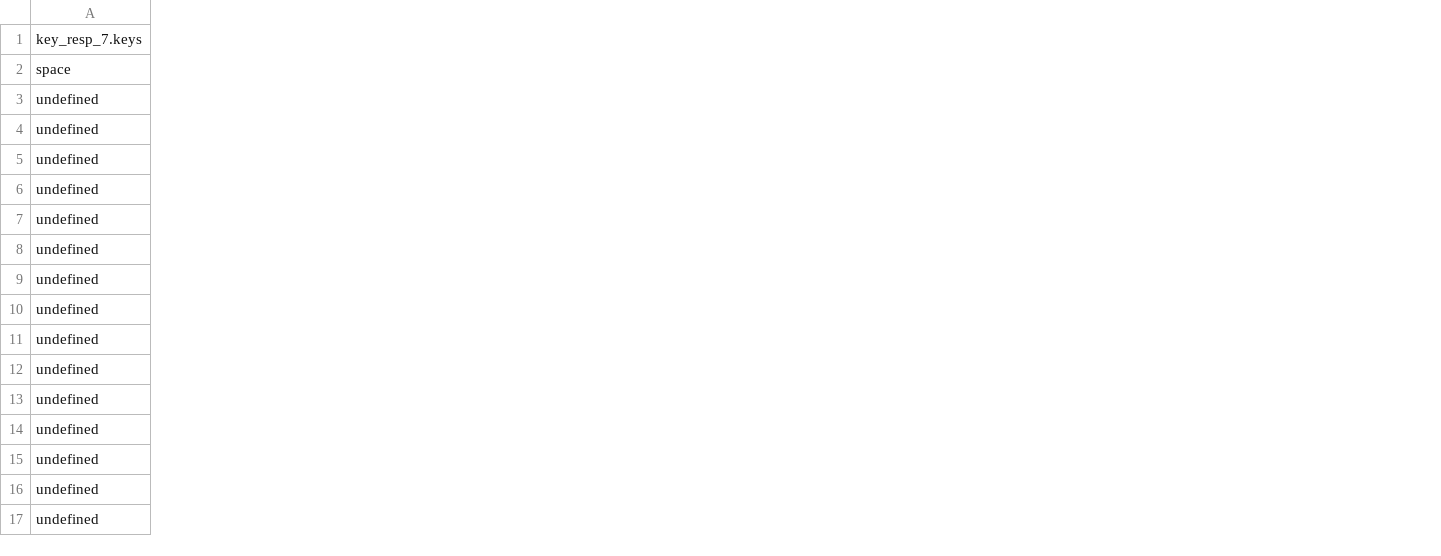
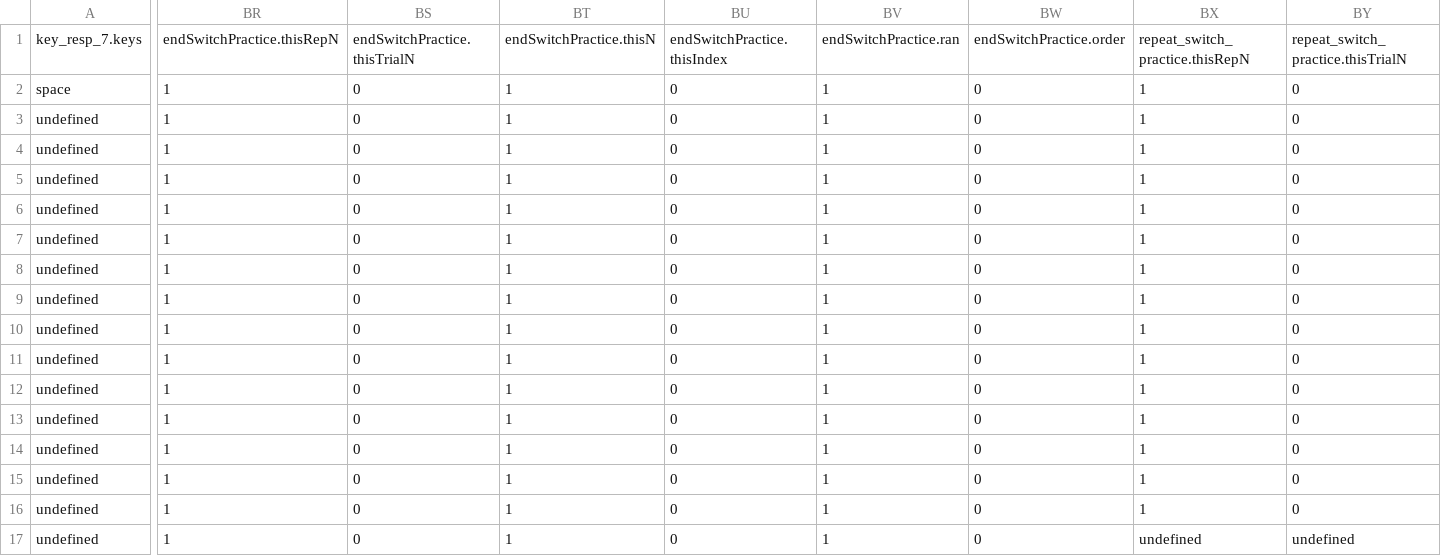
Before and after one commit to nisten/attention_switching_task, a CSV file: data/test_switching_task_v5_andre_001_2019-01-22_13:45:44.075.csv, drawn as a sheet; only a part is shown, gaps mark what is left out; the diff covers the shown part only; the diff names each change by its address in the sheet, - before the commit and + after, or states it on an @@ line.

Commit message:
data: test_switching_task_v5_andre_001_2019-01-22_13:45:44.075.csv

```diff
--- a/data/test_switching_task_v5_andre_001_2019-01-22_13:45:44.075.csv
+++ b/data/test_switching_task_v5_andre_001_2019-01-22_13:45:44.075.csv
+column BR, rows 1-17: endSwitchPractice.thisRepN | 1 | 1 | 1 | 1 | 1 | 1 | 1 | 1 | 1 | 1 | 1 | 1 | 1 | 1 | 1 | 1
+column BS, rows 1-17: endSwitchPractice.thisTrialN | 0 | 0 | 0 | 0 | 0 | 0 | 0 | 0 | 0 | 0 | 0 | 0 | 0 | 0 | 0 | 0
+column BT, rows 1-17: endSwitchPractice.thisN | 1 | 1 | 1 | 1 | 1 | 1 | 1 | 1 | 1 | 1 | 1 | 1 | 1 | 1 | 1 | 1
+column BU, rows 1-17: endSwitchPractice.thisIndex | 0 | 0 | 0 | 0 | 0 | 0 | 0 | 0 | 0 | 0 | 0 | 0 | 0 | 0 | 0 | 0
+column BV, rows 1-17: endSwitchPractice.ran | 1 | 1 | 1 | 1 | 1 | 1 | 1 | 1 | 1 | 1 | 1 | 1 | 1 | 1 | 1 | 1
+column BW, rows 1-17: endSwitchPractice.order | 0 | 0 | 0 | 0 | 0 | 0 | 0 | 0 | 0 | 0 | 0 | 0 | 0 | 0 | 0 | 0
+column BX, rows 1-17: repeat_switch_practice.thisRepN | 1 | 1 | 1 | 1 | 1 | 1 | 1 | 1 | 1 | 1 | 1 | 1 | 1 | 1 | 1 | undefined
+column BY, rows 1-17: repeat_switch_practice.thisTrialN | 0 | 0 | 0 | 0 | 0 | 0 | 0 | 0 | 0 | 0 | 0 | 0 | 0 | 0 | 0 | undefined
```
Also changed, not shown: 22 added columns elsewhere in this file.
